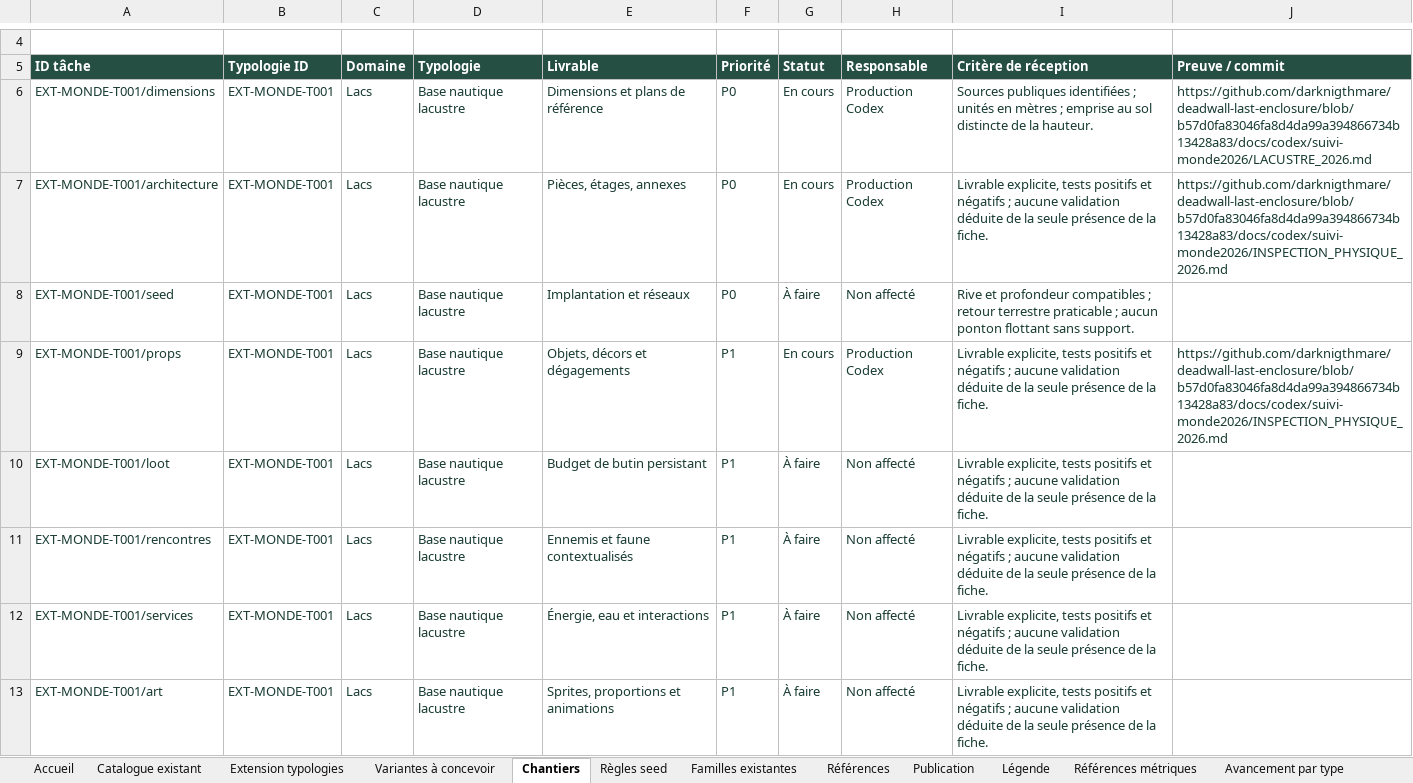
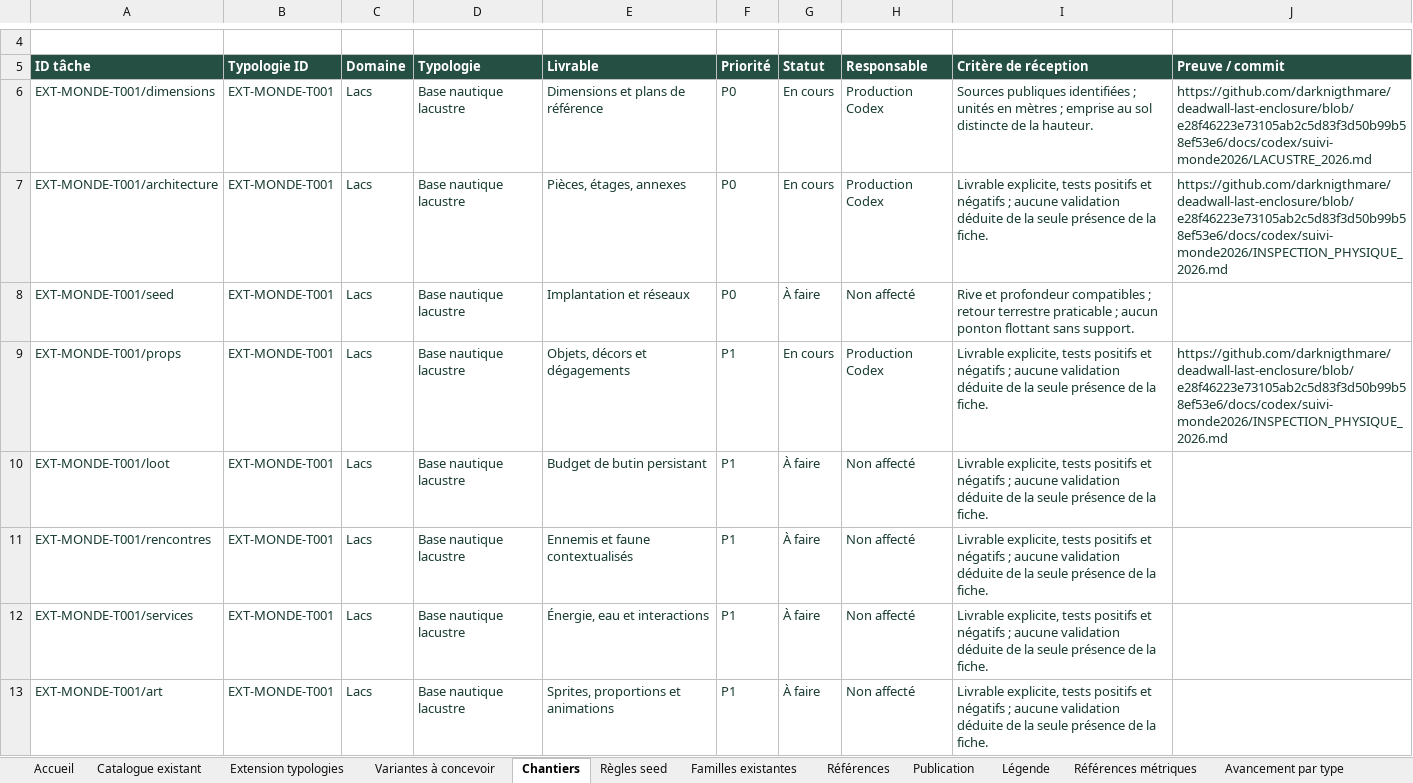
Before and after one commit to darknigthmare/deadwall-last-enclosure, an Excel workbook: docs/codex/suivi-monde2026/DEADWALL_CODEX_MONDE_SUIVI.xlsx, sheet Chantiers, drawn as a sheet; only a part is shown, gaps mark what is left out; values as stored, in another font and other column widths than the file's, no borders; conditional formats and table styles not drawn; the diff covers the shown part only; the diff names each change by its address in the sheet, - before the commit and + after, or states it on an @@ line.

```diff
--- a/docs/codex/suivi-monde2026/DEADWALL_CODEX_MONDE_SUIVI.xlsx (sheet Chantiers)
+++ b/docs/codex/suivi-monde2026/DEADWALL_CODEX_MONDE_SUIVI.xlsx (sheet Chantiers)
-J6 (Preuve / commit): https://github.com/darknigthmare/deadwall-last-enclosure/blob/b57d0fa83046fa8d4da99a394866734b13428a83/docs/codex/suivi-monde2026/LACUSTRE_2026.md
+J6 (Preuve / commit): https://github.com/darknigthmare/deadwall-last-enclosure/blob/e28f46223e73105ab2c5d83f3d50b99b58ef53e6/docs/codex/suivi-monde2026/LACUSTRE_2026.md
-J7 (Preuve / commit): https://github.com/darknigthmare/deadwall-last-enclosure/blob/b57d0fa83046fa8d4da99a394866734b13428a83/docs/codex/suivi-monde2026/INSPECTION_PHYSIQUE_2026.md
+J7 (Preuve / commit): https://github.com/darknigthmare/deadwall-last-enclosure/blob/e28f46223e73105ab2c5d83f3d50b99b58ef53e6/docs/codex/suivi-monde2026/INSPECTION_PHYSIQUE_2026.md
-J9 (Preuve / commit): https://github.com/darknigthmare/deadwall-last-enclosure/blob/b57d0fa83046fa8d4da99a394866734b13428a83/docs/codex/suivi-monde2026/INSPECTION_PHYSIQUE_2026.md
+J9 (Preuve / commit): https://github.com/darknigthmare/deadwall-last-enclosure/blob/e28f46223e73105ab2c5d83f3d50b99b58ef53e6/docs/codex/suivi-monde2026/INSPECTION_PHYSIQUE_2026.md
```
Also changed, not shown: 417 edited cells elsewhere in this sheet, sheet Catalogue existant, sheet Services G11, sheet Campagne G11, sheet Extension typologies, sheet Publication, sheet Accueil, 1 more sheet, 9 other files.
